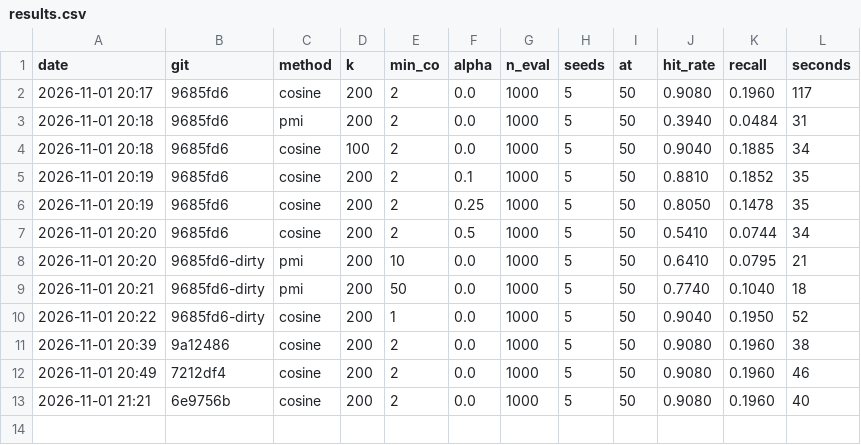
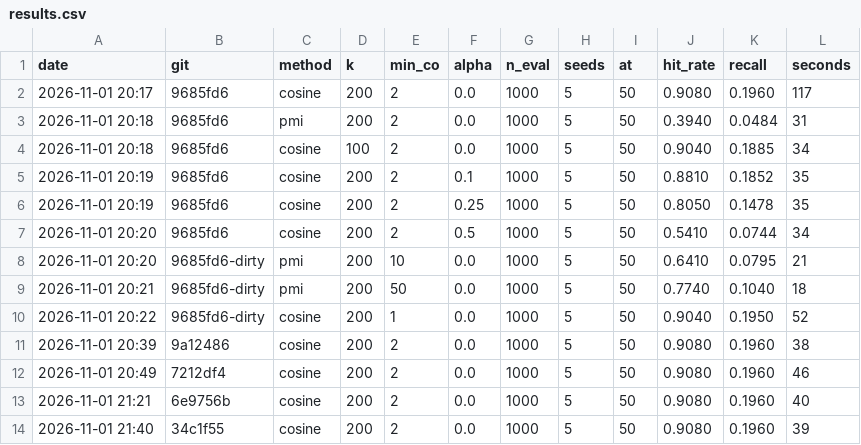
Before and after one commit to adamazmy/Swave, a CSV file: eval/results.csv, drawn as a sheet.

```diff
--- a/eval/results.csv
+++ b/eval/results.csv
@@ -13 +13,2 @@ date,git,method,k,min_co,alpha,n_eval,seeds,at,hit_rate,recall,seconds
 2026-11-01 21:21,6e9756b,cosine,200,2,0.0,1000,5,50,0.9080,0.1960,40
+2026-11-01 21:40,34c1f55,cosine,200,2,0.0,1000,5,50,0.9080,0.1960,39
```
